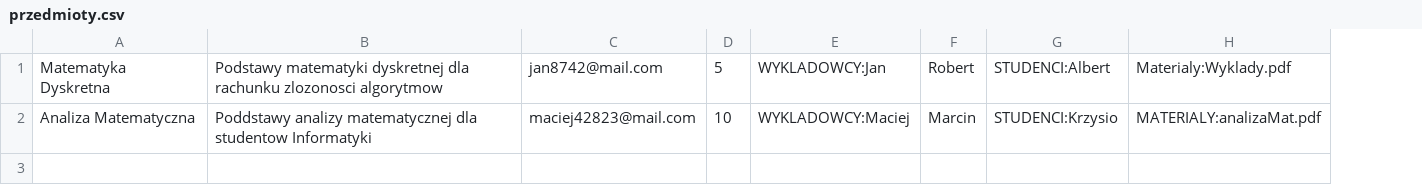
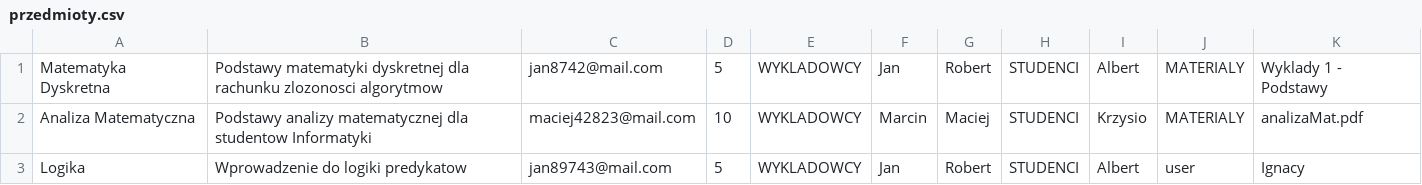
Before and after one commit to YK-ov/Projekt-IO, a CSV file: implementacja/Projekt/przedmioty.csv, drawn as a sheet; only a part is shown; removed rows and columns are numbered as before the commit, all else as after; rows hold the shown columns only; the diff names each change by its address in the sheet, - before the commit and + after, or states it on an @@ line.

Commit message:
dokonczyc implementacje metod: zweryfikuj sugestie, dodaj material, dodaj zweryfikowany material, zasugeruj material do rewizji, pozyskaj material

```diff
--- a/implementacja/Projekt/przedmioty.csv
+++ b/implementacja/Projekt/przedmioty.csv
-column E, rows 1-2: WYKLADOWCY:Jan | WYKLADOWCY:Maciej
+column E, rows 1-2: WYKLADOWCY | WYKLADOWCY
-column G, rows 1-2: STUDENCI:Albert | STUDENCI:Krzysio
-column H, rows 1-2: Materialy:Wyklady.pdf | MATERIALY:analizaMat.pdf
+column G, rows 1-2: Robert | Maciej
+column H, rows 1-2: STUDENCI | STUDENCI
+column I, rows 1-2: Albert | Krzysio
+column J, rows 1-2: MATERIALY | MATERIALY
+column K, rows 1-2: Wyklady 1 - Podstawy | analizaMat.pdf
-F1: Robert
+F1: Jan
-B2: Poddstawy analizy matematycznej…
+B2: Podstawy analizy matematycznej…
+row 3: Logika | Wprowadzenie do logiki predykatow | jan89743@mail.com | 5 | WYKLADOWCY | Jan | Robert | STUDENCI | Albert | user | Ignacy
```
Also changed, not shown: implementacja/Projekt/konta.csv, 16 other files.
